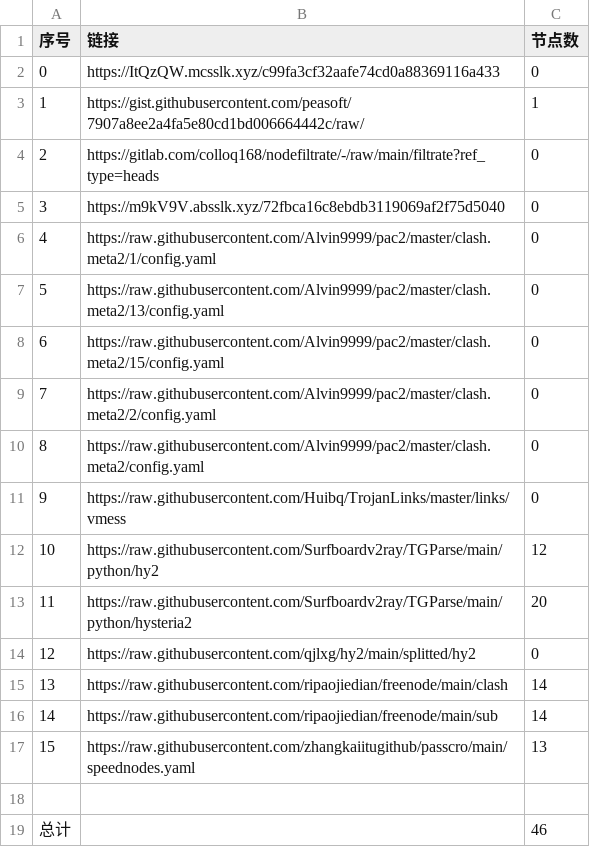
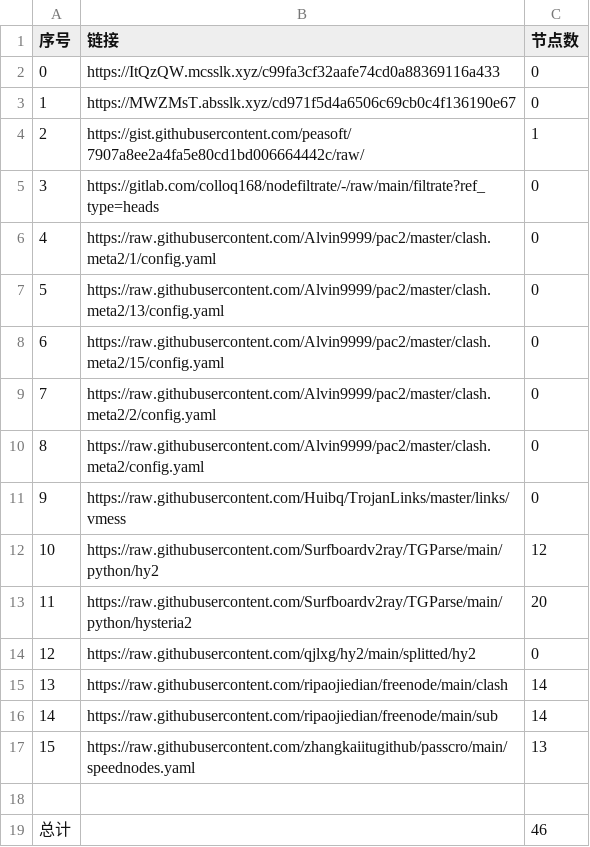
Before and after one commit to Sasori44/NoMoreWalls, a CSV file: list_result.csv, drawn as a sheet.

```diff
--- a/list_result.csv
+++ b/list_result.csv
@@ -2,5 +2,5 @@
 0,https://ItQzQW.mcsslk.xyz/c99fa3cf32aafe74cd0a88369116a433,0
-1,https://gist.githubusercontent.com/peasoft/7907a8ee2a4fa5e80cd1bd006664442c/raw/,1
-2,https://gitlab.com/colloq168/nodefiltrate/-/raw/main/filtrate?ref_type=heads,0
-3,https://m9kV9V.absslk.xyz/72fbca16c8ebdb3119069af2f75d5040,0
+1,https://MWZMsT.absslk.xyz/cd971f5d4a6506c69cb0c4f136190e67,0
+2,https://gist.githubusercontent.com/peasoft/7907a8ee2a4fa5e80cd1bd006664442c/raw/,1
+3,https://gitlab.com/colloq168/nodefiltrate/-/raw/main/filtrate?ref_type=heads,0
 4,https://raw.githubusercontent.com/Alvin9999/pac2/master/clash.meta2/1/config.yaml,0
```
Also changed, not shown: 5 other files.
